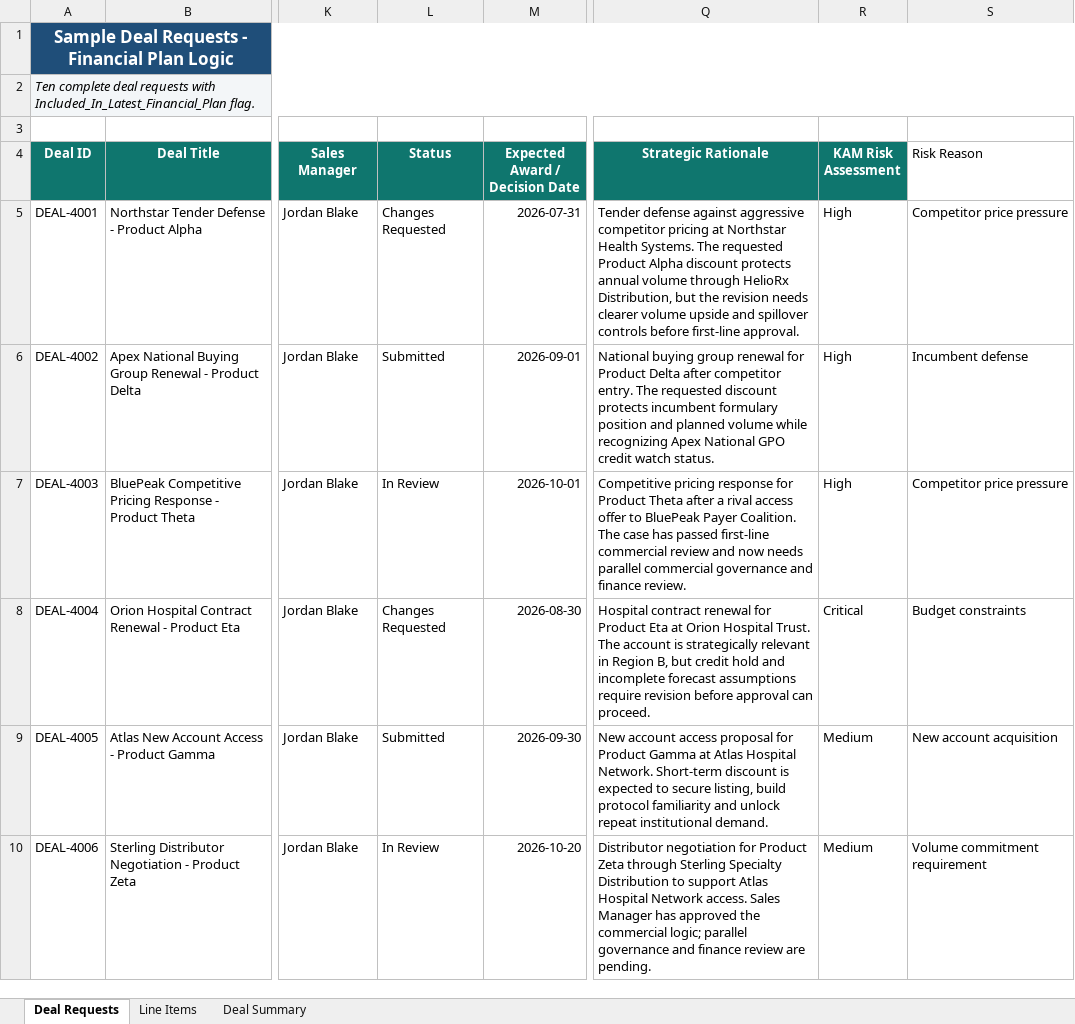
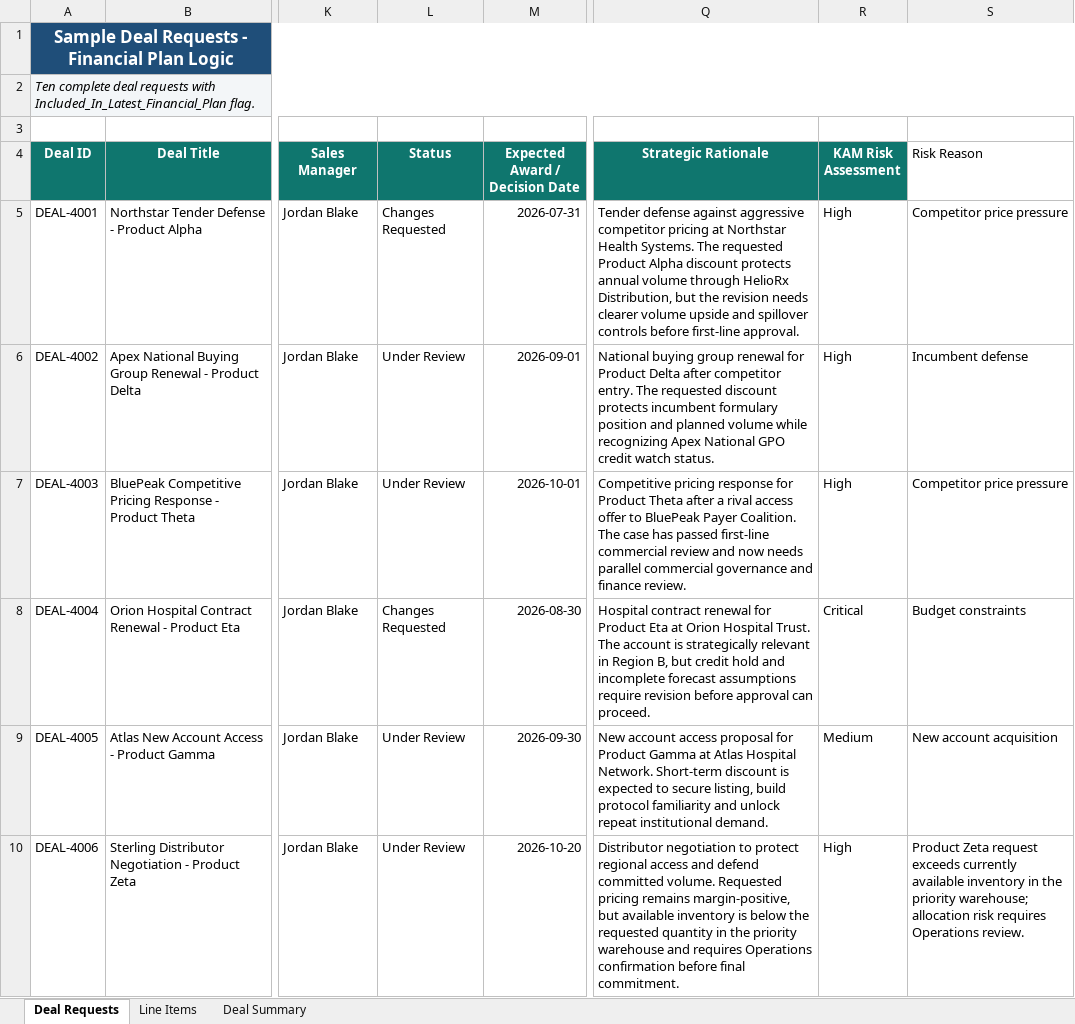
Before and after one commit to savchukks-lab/ai-process-excellence, an Excel workbook: demo-data/Sample_Deal_Requests.xlsx, sheet Deal Requests, drawn as a sheet; only a part is shown, gaps mark what is left out; values as stored, in another font and other column widths than the file's, no borders; table styles not drawn; the diff names each change by its address in the sheet, - before the commit and + after, or states it on an @@ line.

```diff
--- a/demo-data/Sample_Deal_Requests.xlsx (sheet Deal Requests)
+++ b/demo-data/Sample_Deal_Requests.xlsx (sheet Deal Requests)
-L6 (Status): Submitted
+L6 (Status): Under Review
-L7 (Status): In Review
+L7 (Status): Under Review
-L9 (Status): Submitted
+L9 (Status): Under Review
-L10 (Status): In Review
+L10 (Status): Under Review
-Q10 (Strategic Rationale): Distributor negotiation for Product Zeta through Sterling Specialty Distribution to support Atlas Hospital Network access. Sales Manager has approved the commercial logic; parallel governance and finance review are pending.
+Q10 (Strategic Rationale): Distributor negotiation to protect regional access and defend committed volume. Requested pricing remains margin-positive, but available inventory is below the requested quantity in the priority warehouse and requires Operations confirmation before final commitment.
-R10 (KAM Risk Assessment): Medium
+R10 (KAM Risk Assessment): High
-S10 (Risk Reason): Volume commitment requirement
+S10 (Risk Reason): Product Zeta request exceeds currently available inventory in the priority warehouse; allocation risk requires Operations review.
```
Also changed, not shown: sheet Deal Summary, sheet Line Items, 1 other file.
